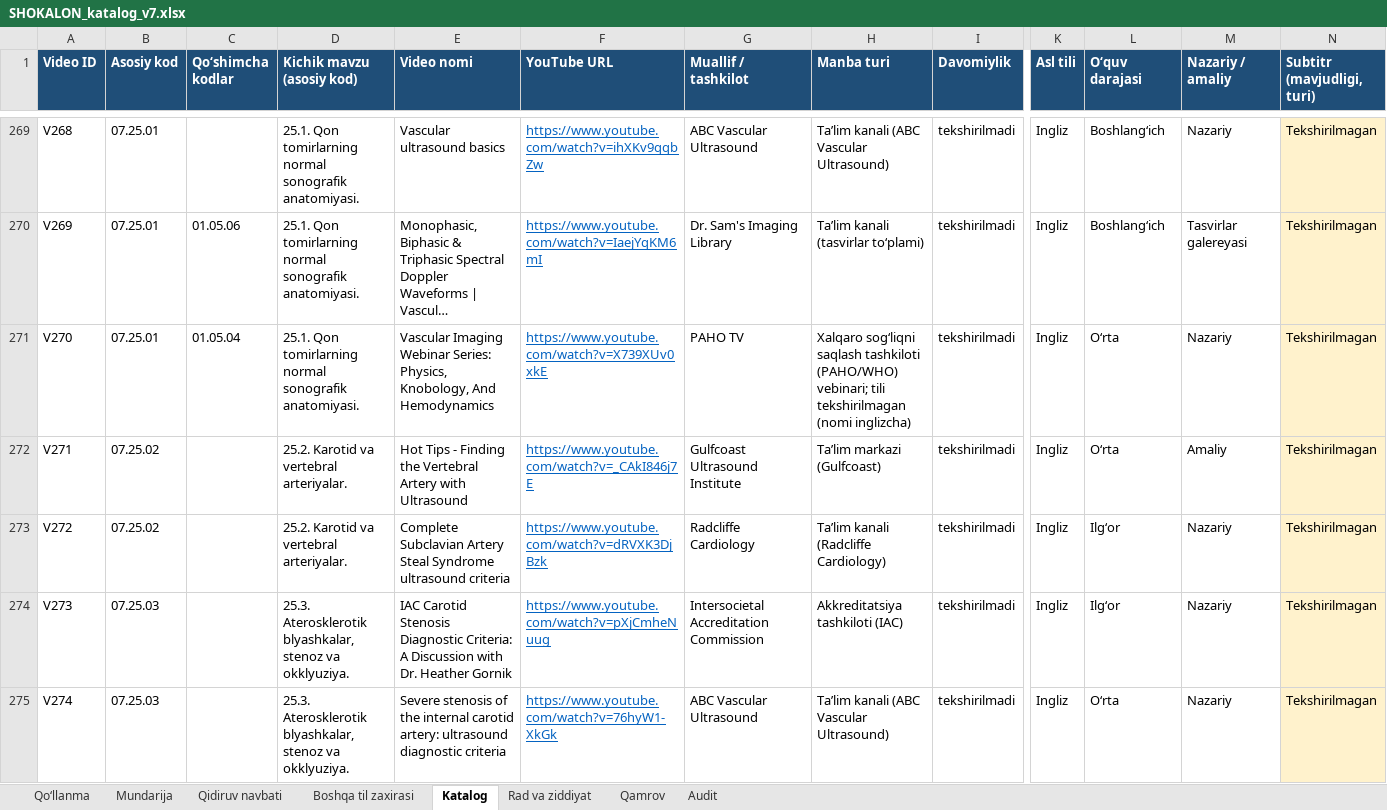
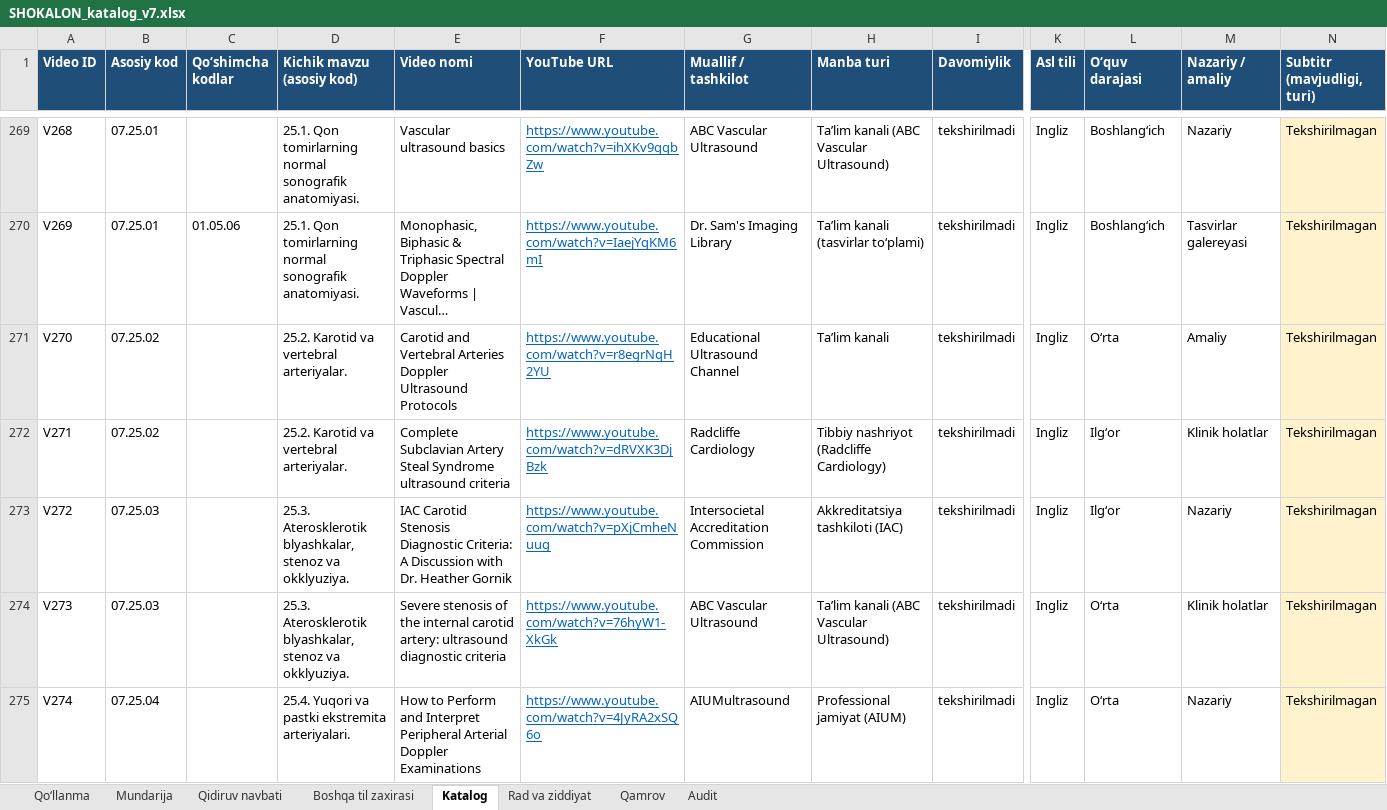
Before and after one commit to botanikjon-droid/dual-sub-replay, an Excel workbook: docs/shokalon/02_VIDEO_CATALOG/SHOKALON_katalog_v7.xlsx, sheet Katalog, drawn as a sheet; only a part is shown, gaps mark what is left out; long unchanged cells end in …; values as stored, in another font and other column widths than the file's, no borders; charts and pictures not drawn; the diff covers the shown part only; the diff names each change by its address in the sheet, - before the commit and + after, or states it on an @@ line.

```diff
--- a/docs/shokalon/02_VIDEO_CATALOG/SHOKALON_katalog_v7.xlsx (sheet Katalog)
+++ b/docs/shokalon/02_VIDEO_CATALOG/SHOKALON_katalog_v7.xlsx (sheet Katalog)
-B271 (Asosiy kod): 07.25.01
+B271 (Asosiy kod): 07.25.02
-C271 (Qo‘shimcha kodlar): 01.05.04
+C271 (Qo‘shimcha kodlar): (empty)
-D271 (Kichik mavzu (asosiy kod)): 25.1. Qon tomirlarning normal sonografik anatomiyasi.
+D271 (Kichik mavzu (asosiy kod)): 25.2. Karotid va vertebral arteriyalar.
-E271 (Video nomi): Vascular Imaging Webinar Series: Physics, Knobology, And Hemodynamics
+E271 (Video nomi): Carotid and Vertebral Arteries Doppler Ultrasound Protocols
-F271 (YouTube URL): https://www.youtube.com/watch?v=X739XUv0xkE
+F271 (YouTube URL): https://www.youtube.com/watch?v=r8egrNqH2YU
-G271 (Muallif / tashkilot): PAHO TV
+G271 (Muallif / tashkilot): Educational Ultrasound Channel
-H271 (Manba turi): Xalqaro sog‘liqni saqlash tashkiloti (PAHO/WHO) vebinari; tili tekshirilmagan (nomi inglizcha)
+H271 (Manba turi): Ta’lim kanali
-M271 (Nazariy / amaliy): Nazariy
+M271 (Nazariy / amaliy): Amaliy
-E272 (Video nomi): Hot Tips - Finding the Vertebral Artery with Ultrasound
+E272 (Video nomi): Complete Subclavian Artery Steal Syndrome ultrasound criteria
-F272 (YouTube URL): https://www.youtube.com/watch?v=_CAkI846j7E
+F272 (YouTube URL): https://www.youtube.com/watch?v=dRVXK3DjBzk
-G272 (Muallif / tashkilot): Gulfcoast Ultrasound Institute
+G272 (Muallif / tashkilot): Radcliffe Cardiology
-H272 (Manba turi): Ta’lim markazi (Gulfcoast)
+H272 (Manba turi): Tibbiy nashriyot (Radcliffe Cardiology)
-L272 (O‘quv darajasi): O‘rta
+L272 (O‘quv darajasi): Ilg‘or
-M272 (Nazariy / amaliy): Amaliy
+M272 (Nazariy / amaliy): Klinik holatlar
-B273 (Asosiy kod): 07.25.02
+B273 (Asosiy kod): 07.25.03
-D273 (Kichik mavzu (asosiy kod)): 25.2. Karotid va vertebral arteriyalar.
+D273 (Kichik mavzu (asosiy kod)): 25.3. Aterosklerotik blyashkalar, stenoz va okklyuziya.
-E273 (Video nomi): Complete Subclavian Artery Steal Syndrome ultrasound criteria
+E273 (Video nomi): IAC Carotid Stenosis Diagnostic Criteria: A Discussion with Dr. Heather Gornik
-F273 (YouTube URL): https://www.youtube.com/watch?v=dRVXK3DjBzk
+F273 (YouTube URL): https://www.youtube.com/watch?v=pXjCmheNuug
-G273 (Muallif / tashkilot): Radcliffe Cardiology
+G273 (Muallif / tashkilot): Intersocietal Accreditation Commission
-H273 (Manba turi): Ta’lim kanali (Radcliffe Cardiology)
+H273 (Manba turi): Akkreditatsiya tashkiloti (IAC)
-E274 (Video nomi): IAC Carotid Stenosis Diagnostic Criteria: A Discussion with Dr. Heather Gornik
+E274 (Video nomi): Severe stenosis of the internal carotid artery: ultrasound diagnostic criteria
-F274 (YouTube URL): https://www.youtube.com/watch?v=pXjCmheNuug
+F274 (YouTube URL): https://www.youtube.com/watch?v=76hyW1-XkGk
-G274 (Muallif / tashkilot): Intersocietal Accreditation Commission
+G274 (Muallif / tashkilot): ABC Vascular Ultrasound
-H274 (Manba turi): Akkreditatsiya tashkiloti (IAC)
+H274 (Manba turi): Ta’lim kanali (ABC Vascular Ultrasound)
-L274 (O‘quv darajasi): Ilg‘or
+L274 (O‘quv darajasi): O‘rta
-M274 (Nazariy / amaliy): Nazariy
+M274 (Nazariy / amaliy): Klinik holatlar
-B275 (Asosiy kod): 07.25.03
+B275 (Asosiy kod): 07.25.04
-D275 (Kichik mavzu (asosiy kod)): 25.3. Aterosklerotik blyashkalar, stenoz va okklyuziya.
+D275 (Kichik mavzu (asosiy kod)): 25.4. Yuqori va pastki ekstremita arteriyalari.
-E275 (Video nomi): Severe stenosis of the internal carotid artery: ultrasound diagnostic criteria
+E275 (Video nomi): How to Perform and Interpret Peripheral Arterial Doppler Examinations
-F275 (YouTube URL): https://www.youtube.com/watch?v=76hyW1-XkGk
+F275 (YouTube URL): https://www.youtube.com/watch?v=4JyRA2xSQ6o
-G275 (Muallif / tashkilot): ABC Vascular Ultrasound
+G275 (Muallif / tashkilot): AIUMultrasound
-H275 (Manba turi): Ta’lim kanali (ABC Vascular Ultrasound)
+H275 (Manba turi): Professional jamiyat (AIUM)
```
Also changed, not shown: 18 removed rows and 94 edited cells elsewhere in this sheet, sheet Rad va ziddiyat, sheet Qidiruv navbati, sheet Mundarija, sheet Qamrov, sheet Qo‘llanma.
